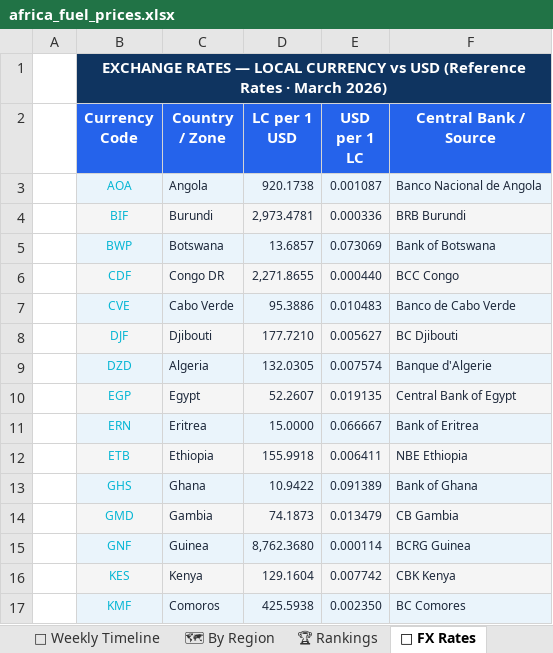
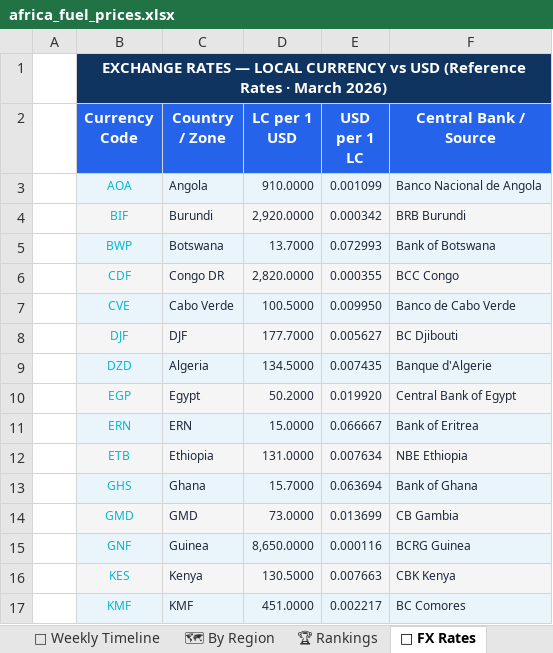
Before and after one commit to Data-Innovation-For-Africa/africa-fuel-tracker, an Excel workbook: docs/africa_fuel_prices.xlsx, sheet 💱 FX Rates, drawn as a sheet; only a part is shown; values as stored, in another font and other column widths than the file's, no borders; the diff covers the shown part only; the diff names each change by its address in the sheet, - before the commit and + after, or states it on an @@ line.

```diff
--- a/docs/africa_fuel_prices.xlsx (sheet 💱 FX Rates)
+++ b/docs/africa_fuel_prices.xlsx (sheet 💱 FX Rates)
-D3 (LC per 1 USD): 920.1738
+D3 (LC per 1 USD): 910.0000
-E3 (USD per 1 LC): 0.001087
+E3 (USD per 1 LC): 0.001099
-D4 (LC per 1 USD): 2,973.4781
+D4 (LC per 1 USD): 2,920.0000
-E4 (USD per 1 LC): 0.000336
+E4 (USD per 1 LC): 0.000342
-D5 (LC per 1 USD): 13.6857
+D5 (LC per 1 USD): 13.7000
-E5 (USD per 1 LC): 0.073069
+E5 (USD per 1 LC): 0.072993
-D6 (LC per 1 USD): 2,271.8655
+D6 (LC per 1 USD): 2,820.0000
-E6 (USD per 1 LC): 0.000440
+E6 (USD per 1 LC): 0.000355
-D7 (LC per 1 USD): 95.3886
+D7 (LC per 1 USD): 100.5000
-E7 (USD per 1 LC): 0.010483
+E7 (USD per 1 LC): 0.009950
-C8 (Country / Zone): Djibouti
+C8 (Country / Zone): DJF
-D8 (LC per 1 USD): 177.7210
+D8 (LC per 1 USD): 177.7000
-D9 (LC per 1 USD): 132.0305
+D9 (LC per 1 USD): 134.5000
-E9 (USD per 1 LC): 0.007574
+E9 (USD per 1 LC): 0.007435
-D10 (LC per 1 USD): 52.2607
+D10 (LC per 1 USD): 50.2000
-E10 (USD per 1 LC): 0.019135
+E10 (USD per 1 LC): 0.019920
-C11 (Country / Zone): Eritrea
+C11 (Country / Zone): ERN
-D12 (LC per 1 USD): 155.9918
+D12 (LC per 1 USD): 131.0000
-E12 (USD per 1 LC): 0.006411
+E12 (USD per 1 LC): 0.007634
-D13 (LC per 1 USD): 10.9422
+D13 (LC per 1 USD): 15.7000
-E13 (USD per 1 LC): 0.091389
+E13 (USD per 1 LC): 0.063694
-C14 (Country / Zone): Gambia
+C14 (Country / Zone): GMD
-D14 (LC per 1 USD): 74.1873
+D14 (LC per 1 USD): 73.0000
-E14 (USD per 1 LC): 0.013479
+E14 (USD per 1 LC): 0.013699
-D15 (LC per 1 USD): 8,762.3680
+D15 (LC per 1 USD): 8,650.0000
-E15 (USD per 1 LC): 0.000114
+E15 (USD per 1 LC): 0.000116
-D16 (LC per 1 USD): 129.1604
+D16 (LC per 1 USD): 130.5000
-E16 (USD per 1 LC): 0.007742
+E16 (USD per 1 LC): 0.007663
-C17 (Country / Zone): Comoros
+C17 (Country / Zone): KMF
-D17 (LC per 1 USD): 425.5938
+D17 (LC per 1 USD): 451.0000
-E17 (USD per 1 LC): 0.002350
+E17 (USD per 1 LC): 0.002217
```
Also changed, not shown: 60 edited cells elsewhere in this sheet, sheet 🗺 By Region, sheet 📁 Raw Data, sheet 📊 Dashboard, sheet 📅 Weekly Timeline, sheet 🏆 Rankings, sheet ℹ Metadata, charts or pictures, 8 other files.
